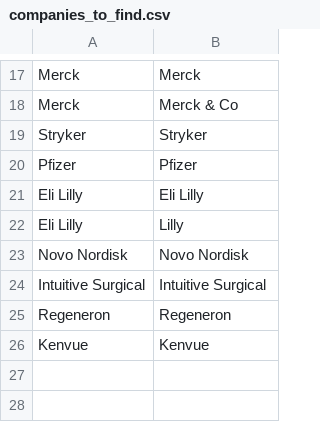
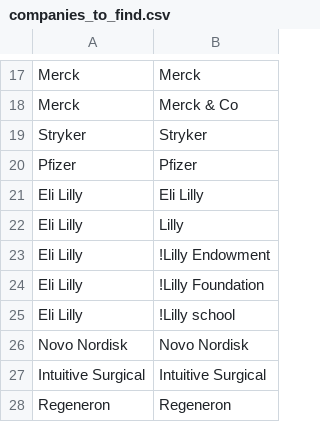
Before and after one commit to krichards-gr/Chrome_EXT_findMentions, a CSV file: companies_to_find.csv, drawn as a sheet; only a part is shown, gaps mark what is left out; the shorter side is filled out with more unchanged rows; the diff names each change by its address in the sheet, - before the commit and + after, or states it on an @@ line.

Commit message:
feat: added Lilly-specific exclusion patterns

```diff
--- a/companies_to_find.csv
+++ b/companies_to_find.csv
+row 23: Eli Lilly | !Lilly Endowment
+row 24: Eli Lilly | !Lilly Foundation
+row 25: Eli Lilly | !Lilly school
```
